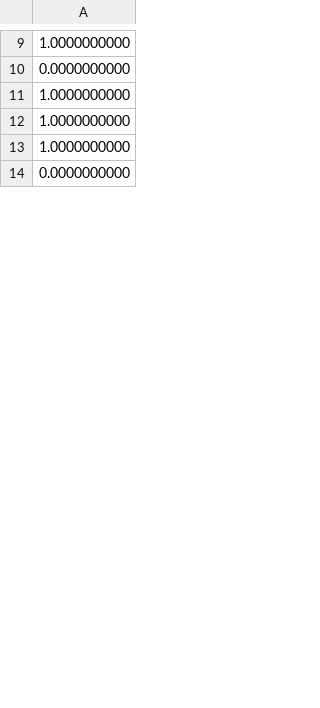
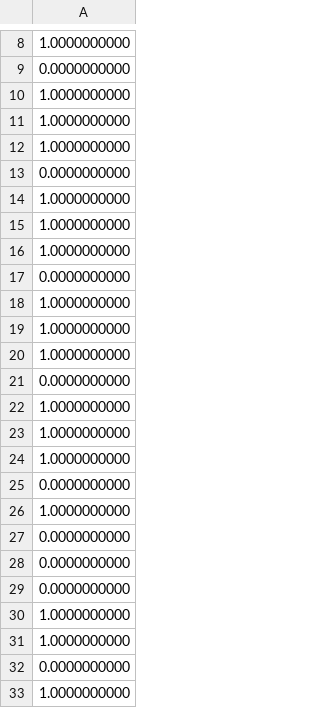
Before and after one commit to DavidByteBit/LogisticRegressionMPSPDZ, a CSV file: data/Alice/train_y_fold3.csv, drawn as a sheet; only a part is shown, gaps mark what is left out; the diff covers the shown part only.

```diff
--- a/data/Alice/train_y_fold3.csv
+++ b/data/Alice/train_y_fold3.csv
@@ -14 +13,21 @@
 0.0000000000
+1.0000000000
+1.0000000000
+1.0000000000
+0.0000000000
+1.0000000000
+1.0000000000
+1.0000000000
+0.0000000000
+1.0000000000
+1.0000000000
+1.0000000000
+0.0000000000
+1.0000000000
+0.0000000000
+0.0000000000
+0.0000000000
+1.0000000000
+1.0000000000
+0.0000000000
+1.0000000000
```
Also changed, not shown: 126 added rows elsewhere in this file, data/Alice/train_y_fold0.csv, data/Alice/train_y_fold1.csv, 34 other files.
